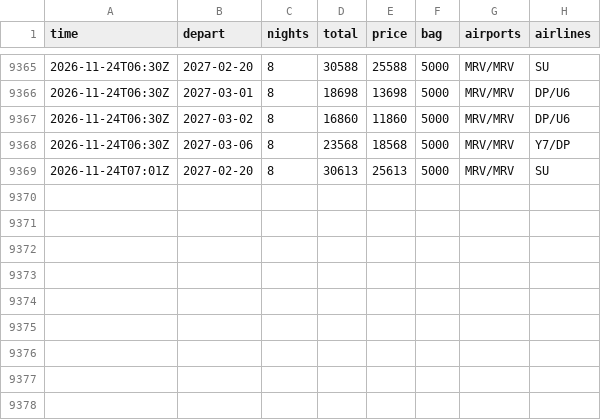
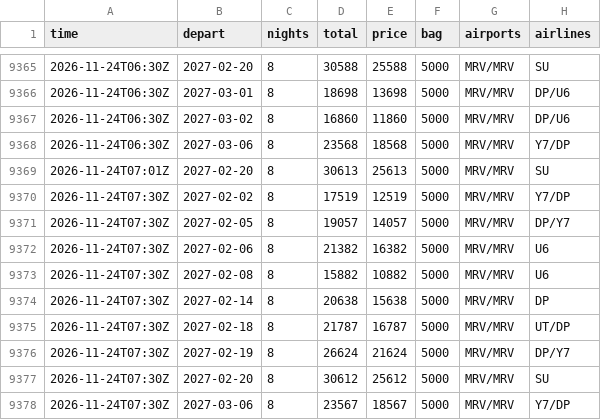
Before and after one commit to JohnLennon000/ski-tickets, a CSV file: docs/data/trips/caucasus.csv, drawn as a sheet; only a part is shown, gaps mark what is left out; the diff names each change by its address in the sheet, - before the commit and + after, or states it on an @@ line.

```diff
--- a/docs/data/trips/caucasus.csv
+++ b/docs/data/trips/caucasus.csv
+row 9370: 2026-11-24T07:30Z | 2027-02-02 | 8 | 17519 | 12519 | 5000 | MRV/MRV | Y7/DP
+row 9371: 2026-11-24T07:30Z | 2027-02-05 | 8 | 19057 | 14057 | 5000 | MRV/MRV | DP/Y7
+row 9372: 2026-11-24T07:30Z | 2027-02-06 | 8 | 21382 | 16382 | 5000 | MRV/MRV | U6
+row 9373: 2026-11-24T07:30Z | 2027-02-08 | 8 | 15882 | 10882 | 5000 | MRV/MRV | U6
+row 9374: 2026-11-24T07:30Z | 2027-02-14 | 8 | 20638 | 15638 | 5000 | MRV/MRV | DP
+row 9375: 2026-11-24T07:30Z | 2027-02-18 | 8 | 21787 | 16787 | 5000 | MRV/MRV | UT/DP
+row 9376: 2026-11-24T07:30Z | 2027-02-19 | 8 | 26624 | 21624 | 5000 | MRV/MRV | DP/Y7
+row 9377: 2026-11-24T07:30Z | 2027-02-20 | 8 | 30612 | 25612 | 5000 | MRV/MRV | SU
+row 9378: 2026-11-24T07:30Z | 2027-03-06 | 8 | 23567 | 18567 | 5000 | MRV/MRV | Y7/DP
```
Also changed, not shown: docs/data/trips/gorny.csv, docs/data/trips/khibiny.csv, 6 other files.
